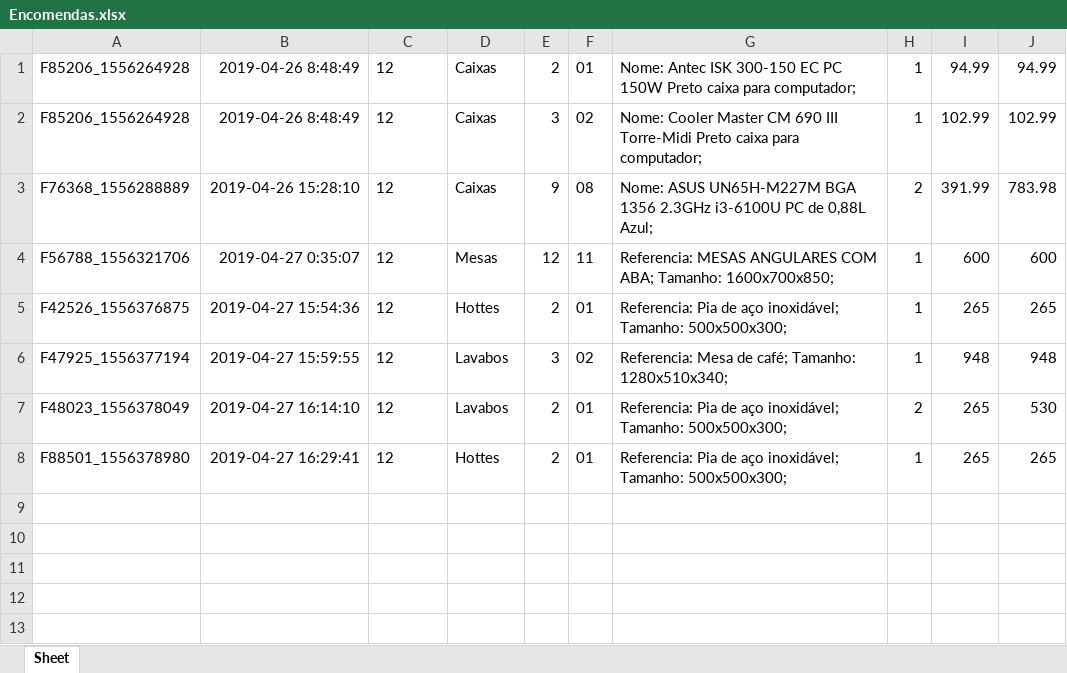
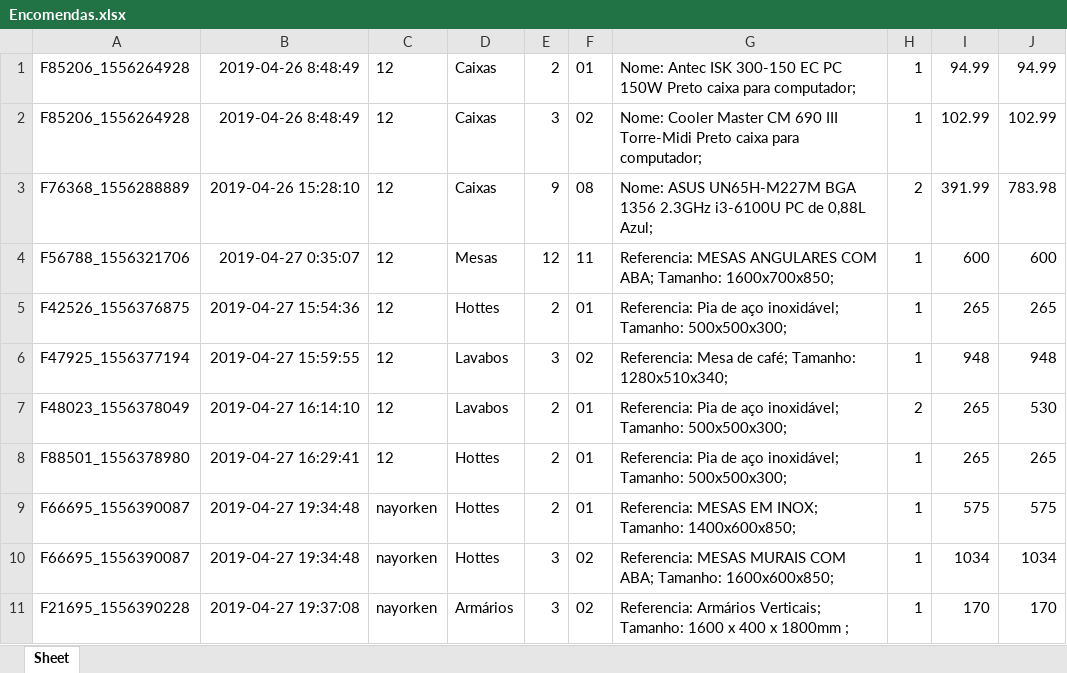
Before and after one commit to Nayorken/Apresenta-o01, an Excel workbook: db/Encomendas.xlsx, sheet Sheet, drawn as a sheet; values as stored, in another font and other column widths than the file's, no borders; the diff names each change by its address in the sheet, - before the commit and + after, or states it on an @@ line.

```diff
--- a/db/Encomendas.xlsx (sheet Sheet)
+++ b/db/Encomendas.xlsx (sheet Sheet)
+row 9: F66695_1556390087 | 2019-04-27 19:34:48 | nayorken | Hottes | 2 | 01 | Referencia: MESAS EM INOX; Tamanho: 1400x600x850; | 1 | 575 | 575
+row 10: F66695_1556390087 | 2019-04-27 19:34:48 | nayorken | Hottes | 3 | 02 | Referencia: MESAS MURAIS COM ABA; Tamanho: 1600x600x850; | 1 | 1034 | 1034
+row 11: F21695_1556390228 | 2019-04-27 19:37:08 | nayorken | Armários | 3 | 02 | Referencia: Armários Verticais; Tamanho: 1600 x 400 x 1800mm ; | 1 | 170 | 170
```
Also changed, not shown: db/Utilizadores.xlsx, 9 other files.
